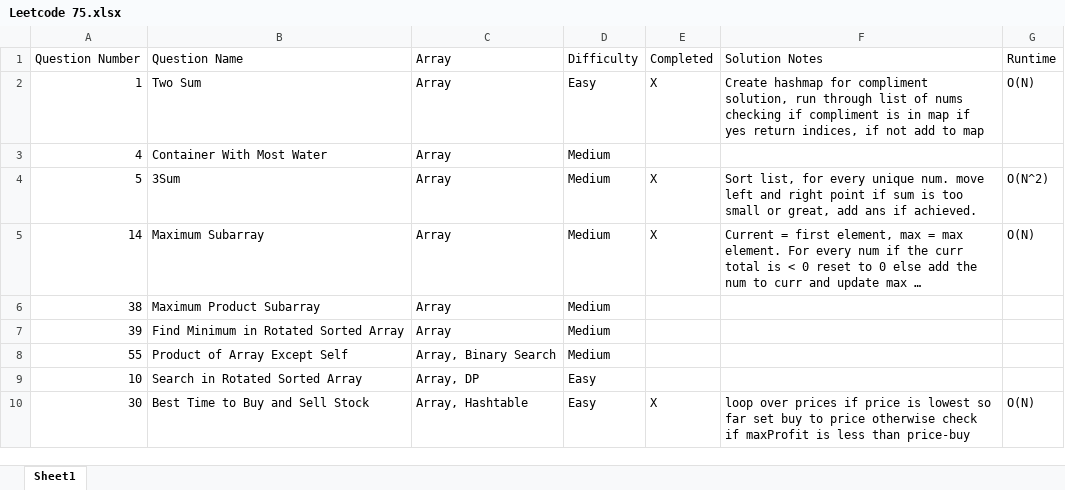
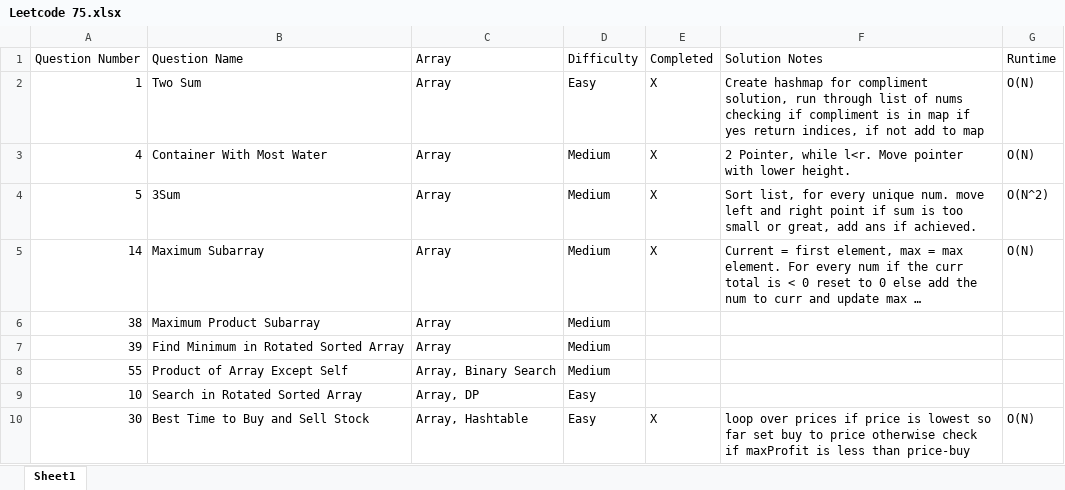
Before and after one commit to wk16/Leetcode-Blind-75, an Excel workbook: Leetcode 75.xlsx, sheet Sheet1, drawn as a sheet; only a part is shown; long unchanged cells end in …; values as stored, in another font and other column widths than the file's, no borders; the diff names each change by its address in the sheet, - before the commit and + after, or states it on an @@ line.

```diff
--- a/Leetcode 75.xlsx (sheet Sheet1)
+++ b/Leetcode 75.xlsx (sheet Sheet1)
-E3: (empty)
+E3: X
-F3: (empty)
+F3: 2 Pointer, while l<r. Move pointer with lower height.
-G3: (empty)
+G3: O(N)
```
Also changed, not shown: 1 other file.
